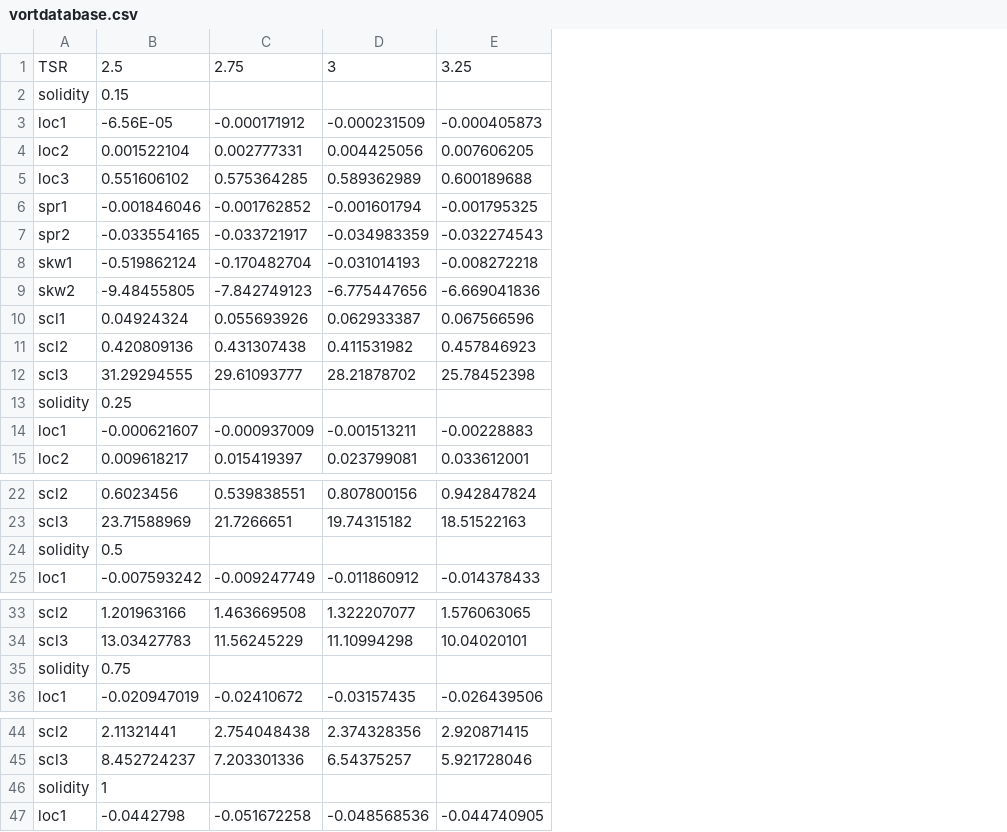
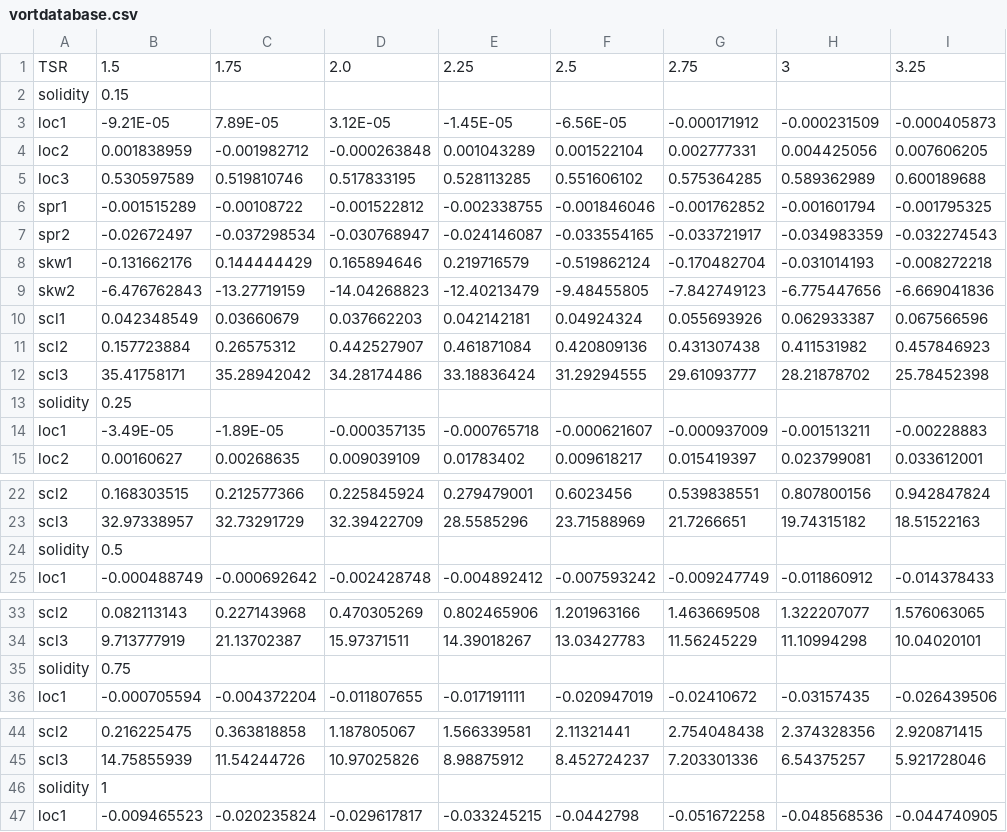
Before and after one commit to byuflowlab/vawt-wake-model, a CSV file: wake_model/data/vortdatabase.csv, drawn as a sheet; only a part is shown, gaps mark what is left out; addresses are those after the commit; the diff names each change by its address in the sheet, - before the commit and + after, or states it on an @@ line.

```diff
--- a/wake_model/data/vortdatabase.csv
+++ b/wake_model/data/vortdatabase.csv
+column B, rows 1-15: 1.5 | 0.15 | -9.21E-05 | 0.001838959 | 0.530597589 | -0.001515289 | -0.02672497 | -0.131662176 | -6.476762843 | 0.042348549 | 0.157723884 | 35.41758171 | 0.25 | -3.49E-05 | 0.00160627; rows 22-25: 0.168303515 | 32.97338957 | 0.5 | -0.000488749; rows 33-36: 0.082113143 | 9.713777919 | 0.75 | -0.000705594; rows 44-47: 0.216225475 | 14.75855939 | 1 | -0.009465523
+column C, rows 1-15: 1.75 |  | 7.89E-05 | -0.001982712 | 0.519810746 | -0.00108722 | -0.037298534 | 0.144444429 | -13.27719159 | 0.03660679 | 0.26575312 | 35.28942042 |  | -1.89E-05 | 0.00268635; rows 22-25: 0.212577366 | 32.73291729 |  | -0.000692642; rows 33-36: 0.227143968 | 21.13702387 |  | -0.004372204; rows 44-47: 0.363818858 | 11.54244726 |  | -0.020235824
+column D, rows 1-15: 2.0 |  | 3.12E-05 | -0.000263848 | 0.517833195 | -0.001522812 | -0.030768947 | 0.165894646 | -14.04268823 | 0.037662203 | 0.442527907 | 34.28174486 |  | -0.000357135 | 0.009039109; rows 22-25: 0.225845924 | 32.39422709 |  | -0.002428748; rows 33-36: 0.470305269 | 15.97371511 |  | -0.011807655; rows 44-47: 1.187805067 | 10.97025826 |  | -0.029617817
+column E, rows 1-15: 2.25 |  | -1.45E-05 | 0.001043289 | 0.528113285 | -0.002338755 | -0.024146087 | 0.219716579 | -12.40213479 | 0.042142181 | 0.461871084 | 33.18836424 |  | -0.000765718 | 0.01783402; rows 22-25: 0.279479001 | 28.5585296 |  | -0.004892412; rows 33-36: 0.802465906 | 14.39018267 |  | -0.017191111; rows 44-47: 1.566339581 | 8.98875912 |  | -0.033245215
-F2: 0.15
+F2: (empty)
-F13: 0.25
+F13: (empty)
-F24: 0.5
+F24: (empty)
-F35: 0.75
+F35: (empty)
-F46: 1
+F46: (empty)
```
Also changed, not shown: 2 other files.
